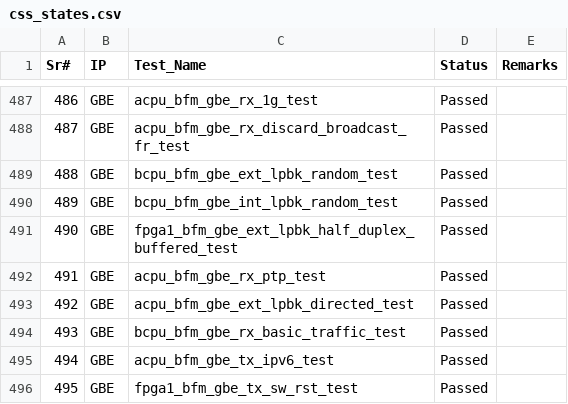
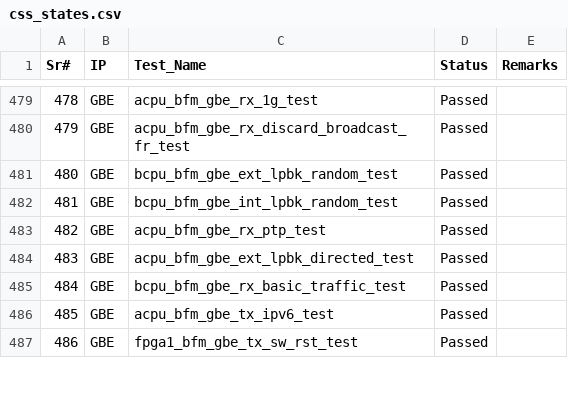
Before and after one commit to mahmoodulhassan-rs/dash_baord, a CSV file: css_states.csv, drawn as a sheet; only a part is shown, gaps mark what is left out; the diff covers the shown part only; the diff names each change by its address in the sheet, - before the commit and + after, or states it on an @@ line.

```diff
--- a/css_states.csv
+++ b/css_states.csv
@@ column A (Sr#) renumbered from row 267 down @@
-row 491: 490 | GBE | fpga1_bfm_gbe_ext_lpbk_half_duplex_buffered_test | Passed
```
Also changed, not shown: 12 removed rows elsewhere in this file, 3 other files.
